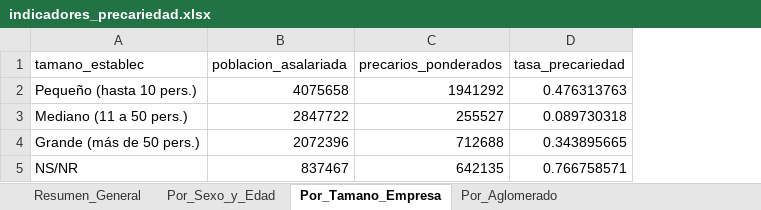
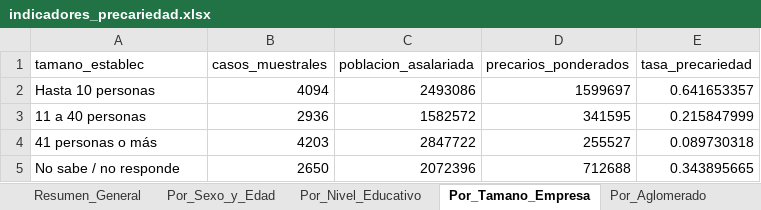
Before and after one commit to ljcargnel-netizen/Trabajo-Pr-ctico-Final---R, an Excel workbook: resultados/indicadores_precariedad.xlsx, sheet Por_Tamano_Empresa, drawn as a sheet; values as stored, in another font and other column widths than the file's, no borders; removed rows and columns are numbered as before the commit, all else as after; the diff names each change by its address in the sheet, - before the commit and + after, or states it on an @@ line.

```diff
--- a/resultados/indicadores_precariedad.xlsx (sheet Por_Tamano_Empresa)
+++ b/resultados/indicadores_precariedad.xlsx (sheet Por_Tamano_Empresa)
+sheet tab: Por_Nivel_Educativo
+column B (casos_muestrales), rows 4-5: 4203 | 2650
-row 2: Pequeño (hasta 10 pers.) | 4075658 | 1941292 | 0.476313763
+row 2: Hasta 10 personas | 4094 | 2493086 | 1599697 | 0.641653357
+row 3: 11 a 40 personas | 2936 | 1582572 | 341595 | 0.215847999
-A4 (tamano_establec): Mediano (11 a 50 pers.)
+A4 (tamano_establec): 41 personas o más
-A5 (tamano_establec): Grande (más de 50 pers.)
+A5 (tamano_establec): No sabe / no responde
-row 5: NS/NR | 837467 | 642135 | 0.766758571
```
Also changed, not shown: sheet Por_Aglomerado, sheet Por_Sexo_y_Edad, sheet Resumen_General, 14 other files.
